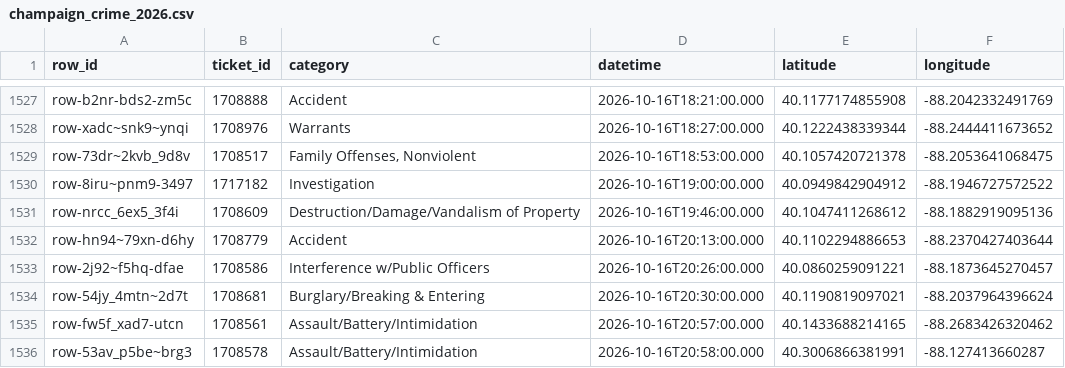
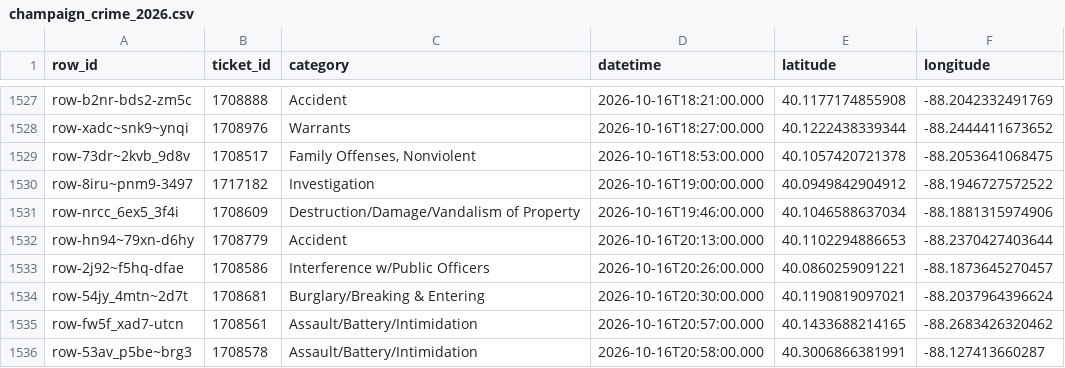
Before and after one commit to YunfanKang/champaign-crime-map, a CSV file: champaign_crime_2026.csv, drawn as a sheet; only a part is shown, gaps mark what is left out.

```diff
--- a/champaign_crime_2026.csv
+++ b/champaign_crime_2026.csv
@@ -1530,3 +1530,3 @@ row-73dr~2kvb_9d8v,1708517,"Family Offenses, Nonviolent",2026-10-16T18:53:00.000
 row-8iru~pnm9-3497,1717182,Investigation,2026-10-16T19:00:00.000,40.0949842904912,-88.1946727572522
-row-nrcc_6ex5_3f4i,1708609,Destruction/Damage/Vandalism of Property,2026-10-16T19:46:00.000,40.1047411268612,-88.1882919095136
+row-nrcc_6ex5_3f4i,1708609,Destruction/Damage/Vandalism of Property,2026-10-16T19:46:00.000,40.1046588637034,-88.1881315974906
 row-hn94~79xn-d6hy,1708779,Accident,2026-10-16T20:13:00.000,40.1102294886653,-88.2370427403644
```
Also changed, not shown: 3 other files.
